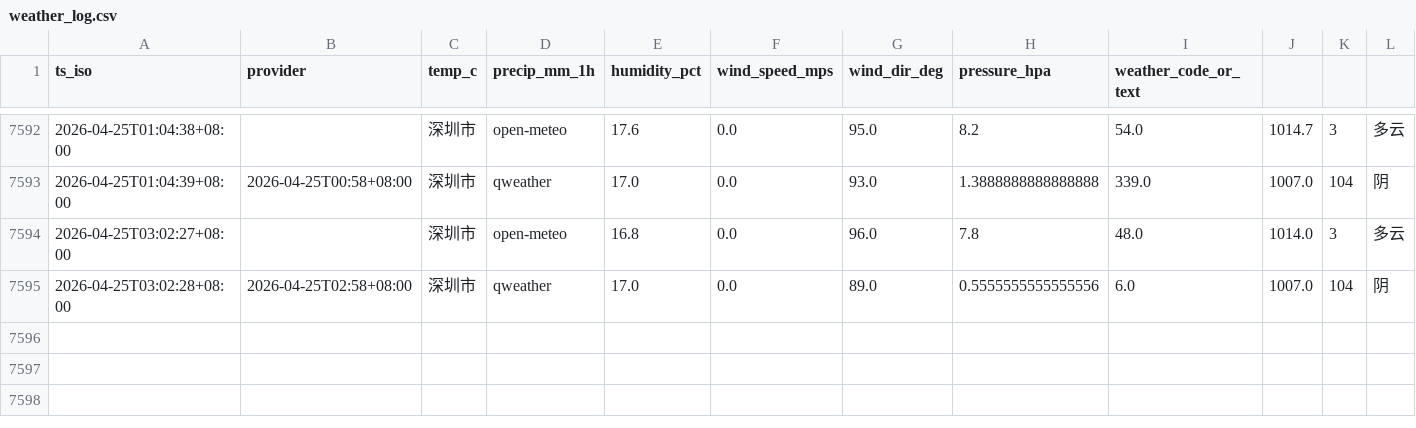
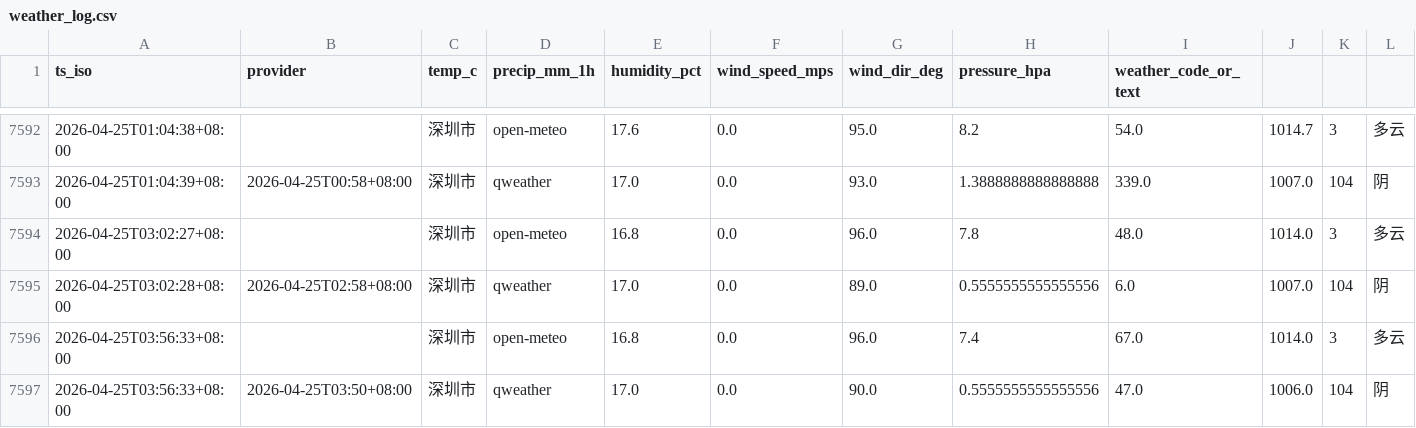
Before and after one commit to INKXXXXYY/shenzhen-weather-collector, a CSV file: weather_log.csv, drawn as a sheet; only a part is shown, gaps mark what is left out.

```diff
--- a/weather_log.csv
+++ b/weather_log.csv
@@ -7595 +7595,3 @@ ts_iso,provider,temp_c,precip_mm_1h,humidity_pct,wind_speed_mps,wind_dir_deg,pre
 2026-04-25T03:02:28+08:00,2026-04-25T02:58+08:00,深圳市,qweather,17.0,0.0,89.0,0.5555555555555556,6.0,1007.0,104,阴
+2026-04-25T03:56:33+08:00,,深圳市,open-meteo,16.8,0.0,96.0,7.4,67.0,1014.0,3,多云
+2026-04-25T03:56:33+08:00,2026-04-25T03:50+08:00,深圳市,qweather,17.0,0.0,90.0,0.5555555555555556,47.0,1006.0,104,阴
```
